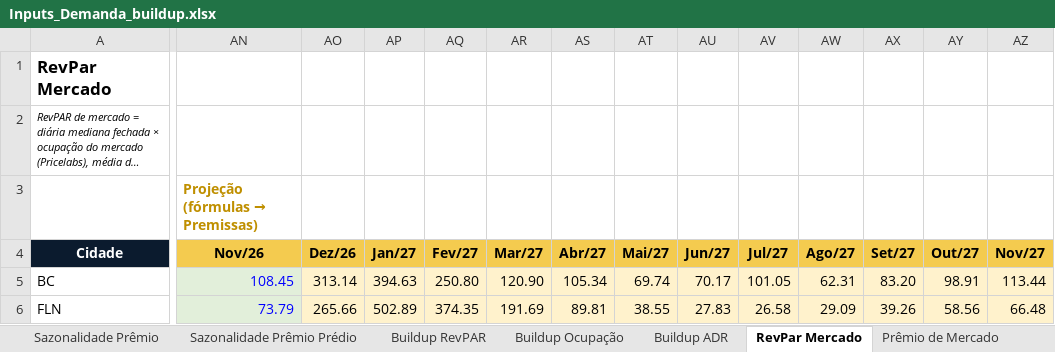
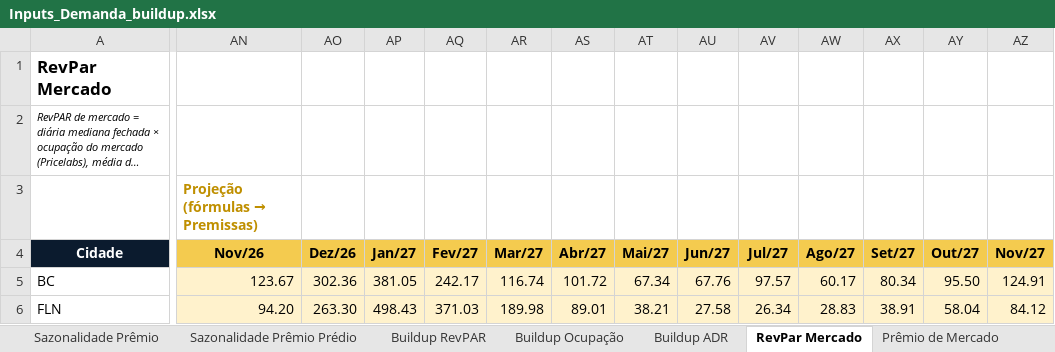
Before and after one commit to luizmazetto/Pricing-viva, an Excel workbook: analises/2026-11_buildup_demanda/Inputs_Demanda_buildup.xlsx, sheet RevPar Mercado, drawn as a sheet; only a part is shown, gaps mark what is left out; long unchanged cells end in …; values as stored, in another font and other column widths than the file's, no borders; the diff covers the shown part only; the diff names each change by its address in the sheet, - before the commit and + after, or states it on an @@ line.

```diff
--- a/analises/2026-11_buildup_demanda/Inputs_Demanda_buildup.xlsx (sheet RevPar Mercado)
+++ b/analises/2026-11_buildup_demanda/Inputs_Demanda_buildup.xlsx (sheet RevPar Mercado)
-AN5 (Nov/26): 108.45
+AN5 (Nov/26): 123.67
@@ AN5:AN6 fill: #E2EFDA → #FFF2CC, text colour: #0000FF → black @@
-AO5 (Dez/26): 313.14
+AO5 (Dez/26): 302.36
-AP5 (Jan/27): 394.63
+AP5 (Jan/27): 381.05
-AQ5 (Fev/27): 250.80
+AQ5 (Fev/27): 242.17
-AR5 (Mar/27): 120.90
+AR5 (Mar/27): 116.74
-AS5 (Abr/27): 105.34
+AS5 (Abr/27): 101.72
-AT5 (Mai/27): 69.74
+AT5 (Mai/27): 67.34
-AU5 (Jun/27): 70.17
+AU5 (Jun/27): 67.76
-AV5 (Jul/27): 101.05
+AV5 (Jul/27): 97.57
-AW5 (Ago/27): 62.31
+AW5 (Ago/27): 60.17
-AX5 (Set/27): 83.20
+AX5 (Set/27): 80.34
-AY5 (Out/27): 98.91
+AY5 (Out/27): 95.50
-AZ5 (Nov/27): 113.44
+AZ5 (Nov/27): 124.91
-AN6 (Nov/26): 73.79
+AN6 (Nov/26): 94.20
-AO6 (Dez/26): 265.66
+AO6 (Dez/26): 263.30
-AP6 (Jan/27): 502.89
+AP6 (Jan/27): 498.43
-AQ6 (Fev/27): 374.35
+AQ6 (Fev/27): 371.03
-AR6 (Mar/27): 191.69
+AR6 (Mar/27): 189.98
-AS6 (Abr/27): 89.81
+AS6 (Abr/27): 89.01
-AT6 (Mai/27): 38.55
+AT6 (Mai/27): 38.21
-AU6 (Jun/27): 27.83
+AU6 (Jun/27): 27.58
-AV6 (Jul/27): 26.58
+AV6 (Jul/27): 26.34
-AW6 (Ago/27): 29.09
+AW6 (Ago/27): 28.83
-AX6 (Set/27): 39.26
+AX6 (Set/27): 38.91
-AY6 (Out/27): 58.56
+AY6 (Out/27): 58.04
-AZ6 (Nov/27): 66.48
+AZ6 (Nov/27): 84.12
```
Also changed, not shown: 3 added rows, 3 removed rows, 936 edited cells and cell formats elsewhere in this sheet, sheet Prêmio de Mercado, sheet ADR Acomodação, sheet Buildup ADR, sheet Buildup RevPAR, sheet Buildup Ocupação, sheet Ocupação (Disponível), 2 more sheets, other sheet tabs, formulas that keep their value, 3 other files.
